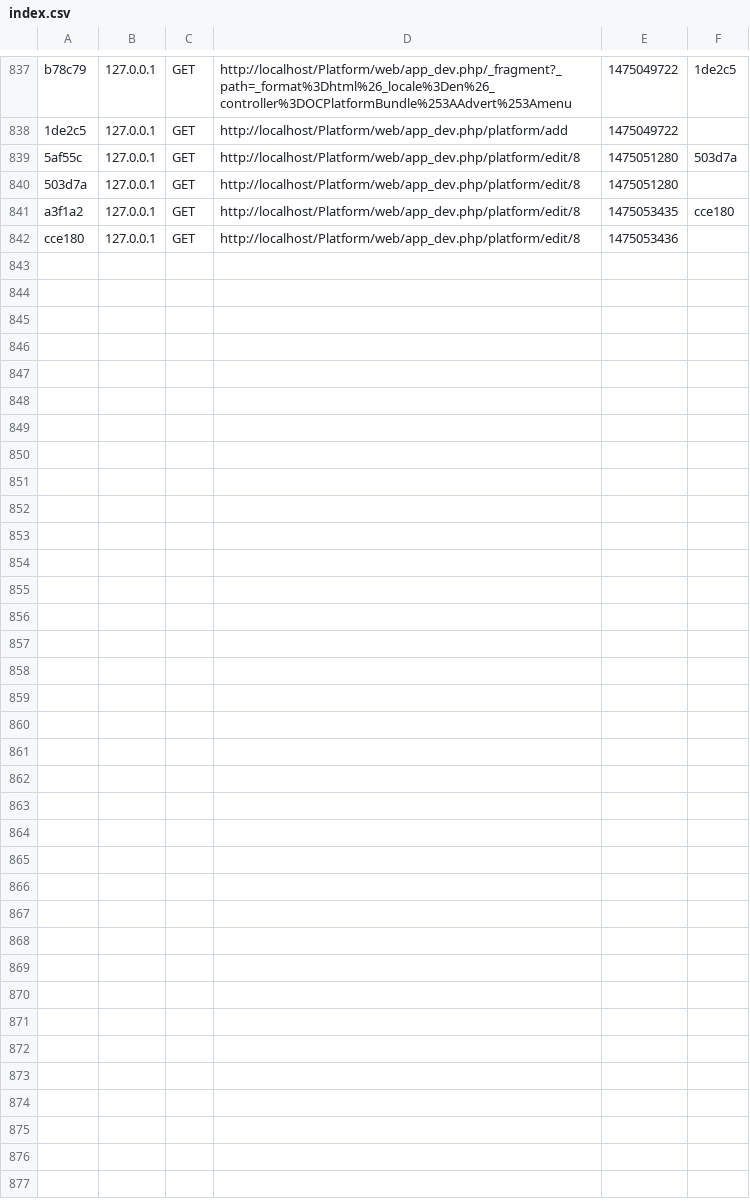
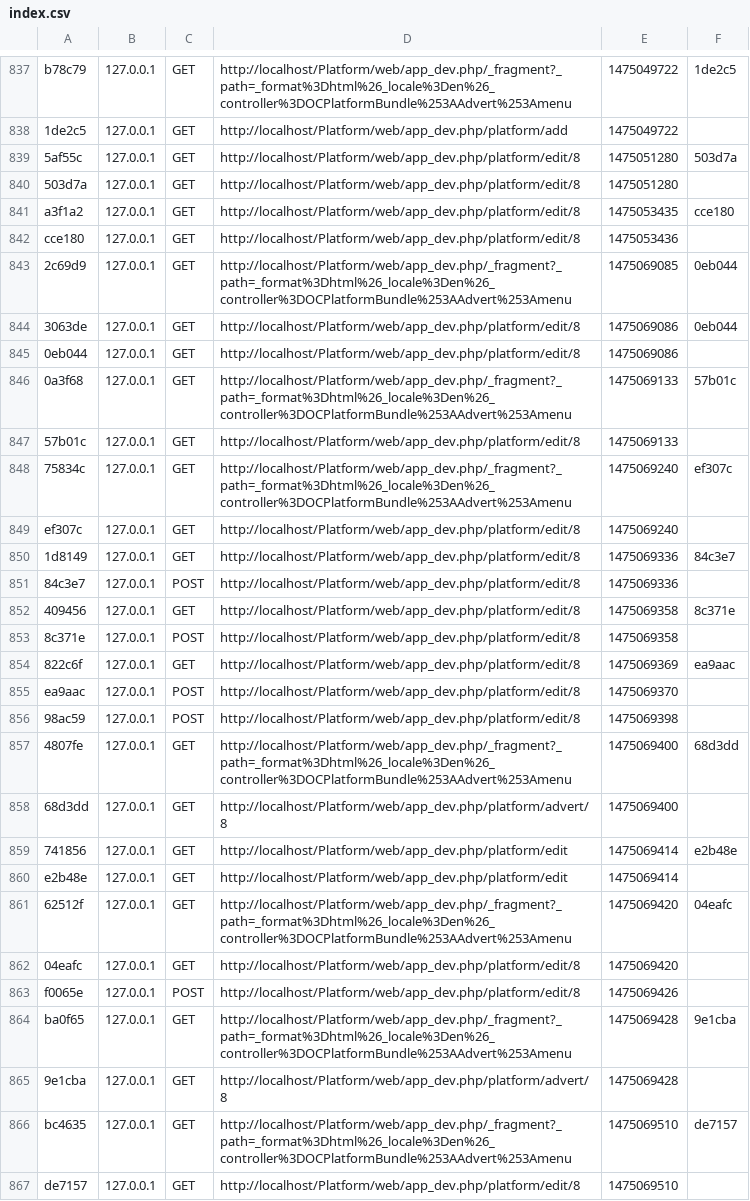
Before and after one commit to jojo1971/Platform, a CSV file: app/cache/dev/profiler/index.csv, drawn as a sheet; only a part is shown, gaps mark what is left out.

```diff
--- a/app/cache/dev/profiler/index.csv
+++ b/app/cache/dev/profiler/index.csv
@@ -842 +842,26 @@ a3f1a2,127.0.0.1,GET,http://localhost/Platform/web/app_dev.php/platform/edit/8,1
 cce180,127.0.0.1,GET,http://localhost/Platform/web/app_dev.php/platform/edit/8,1475053436,
+2c69d9,127.0.0.1,GET,http://localhost/Platform/web/app_dev.php/_fragment?_path=_format%3Dhtml%26_locale%3Den%26_controller%3DOCPlatformBundle%253AAdvert%253Amenu,1475069085,0eb044
+3063de,127.0.0.1,GET,http://localhost/Platform/web/app_dev.php/platform/edit/8,1475069086,0eb044
+0eb044,127.0.0.1,GET,http://localhost/Platform/web/app_dev.php/platform/edit/8,1475069086,
+0a3f68,127.0.0.1,GET,http://localhost/Platform/web/app_dev.php/_fragment?_path=_format%3Dhtml%26_locale%3Den%26_controller%3DOCPlatformBundle%253AAdvert%253Amenu,1475069133,57b01c
+57b01c,127.0.0.1,GET,http://localhost/Platform/web/app_dev.php/platform/edit/8,1475069133,
+75834c,127.0.0.1,GET,http://localhost/Platform/web/app_dev.php/_fragment?_path=_format%3Dhtml%26_locale%3Den%26_controller%3DOCPlatformBundle%253AAdvert%253Amenu,1475069240,ef307c
+ef307c,127.0.0.1,GET,http://localhost/Platform/web/app_dev.php/platform/edit/8,1475069240,
+1d8149,127.0.0.1,GET,http://localhost/Platform/web/app_dev.php/platform/edit/8,1475069336,84c3e7
+84c3e7,127.0.0.1,POST,http://localhost/Platform/web/app_dev.php/platform/edit/8,1475069336,
+409456,127.0.0.1,GET,http://localhost/Platform/web/app_dev.php/platform/edit/8,1475069358,8c371e
+8c371e,127.0.0.1,POST,http://localhost/Platform/web/app_dev.php/platform/edit/8,1475069358,
+822c6f,127.0.0.1,GET,http://localhost/Platform/web/app_dev.php/platform/edit/8,1475069369,ea9aac
+ea9aac,127.0.0.1,POST,http://localhost/Platform/web/app_dev.php/platform/edit/8,1475069370,
+98ac59,127.0.0.1,POST,http://localhost/Platform/web/app_dev.php/platform/edit/8,1475069398,
+4807fe,127.0.0.1,GET,http://localhost/Platform/web/app_dev.php/_fragment?_path=_format%3Dhtml%26_locale%3Den%26_controller%3DOCPlatformBundle%253AAdvert%253Amenu,1475069400,68d3dd
+68d3dd,127.0.0.1,GET,http://localhost/Platform/web/app_dev.php/platform/advert/8,1475069400,
+741856,127.0.0.1,GET,http://localhost/Platform/web/app_dev.php/platform/edit,1475069414,e2b48e
+e2b48e,127.0.0.1,GET,http://localhost/Platform/web/app_dev.php/platform/edit,1475069414,
+62512f,127.0.0.1,GET,http://localhost/Platform/web/app_dev.php/_fragment?_path=_format%3Dhtml%26_locale%3Den%26_controller%3DOCPlatformBundle%253AAdvert%253Amenu,1475069420,04eafc
+04eafc,127.0.0.1,GET,http://localhost/Platform/web/app_dev.php/platform/edit/8,1475069420,
+f0065e,127.0.0.1,POST,http://localhost/Platform/web/app_dev.php/platform/edit/8,1475069426,
+ba0f65,127.0.0.1,GET,http://localhost/Platform/web/app_dev.php/_fragment?_path=_format%3Dhtml%26_locale%3Den%26_controller%3DOCPlatformBundle%253AAdvert%253Amenu,1475069428,9e1cba
+9e1cba,127.0.0.1,GET,http://localhost/Platform/web/app_dev.php/platform/advert/8,1475069428,
+bc4635,127.0.0.1,GET,http://localhost/Platform/web/app_dev.php/_fragment?_path=_format%3Dhtml%26_locale%3Den%26_controller%3DOCPlatformBundle%253AAdvert%253Amenu,1475069510,de7157
+de7157,127.0.0.1,GET,http://localhost/Platform/web/app_dev.php/platform/edit/8,1475069510,
```
Also changed, not shown: 3 other files.
